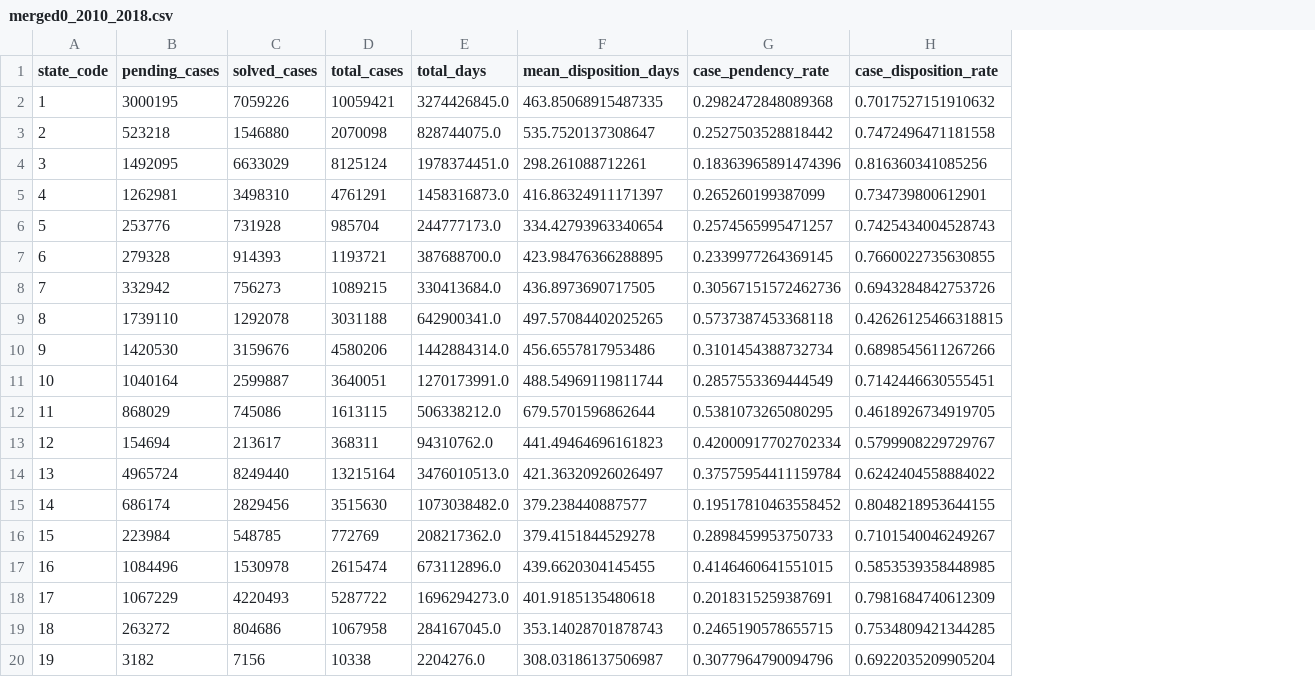
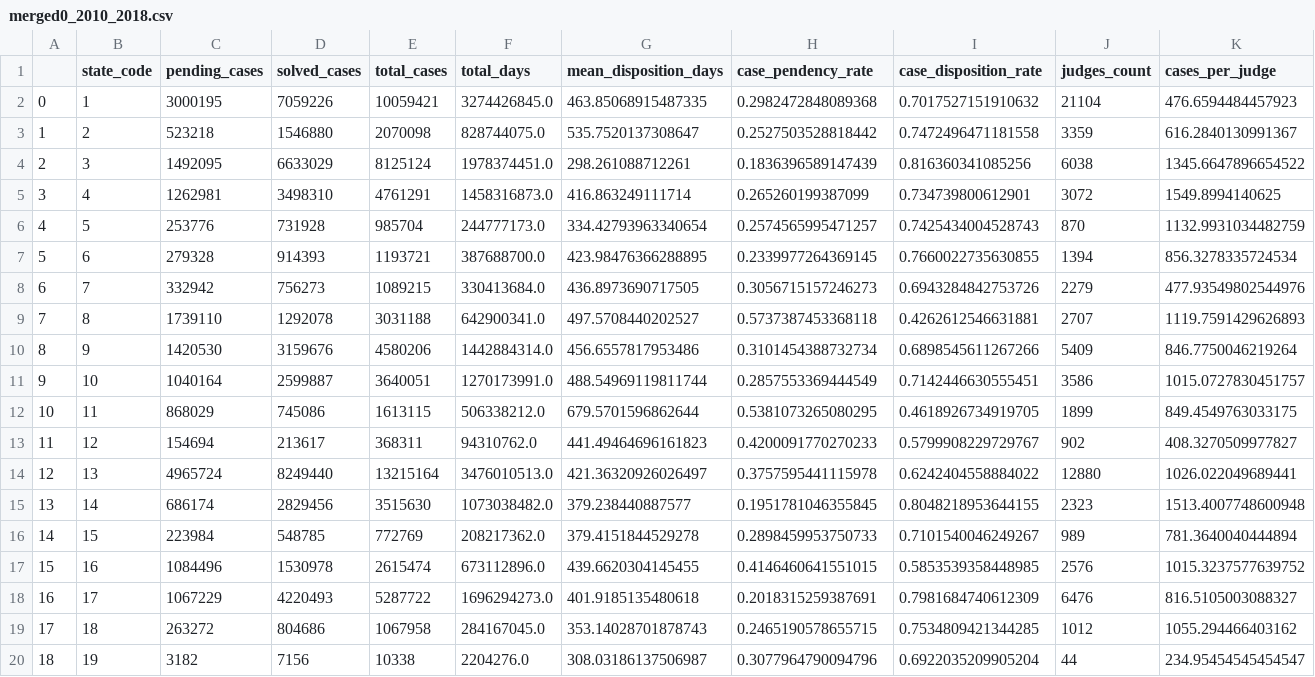
Before and after one commit to fine-man/precog-task, a CSV file: data/rank-states/temps/merged0_2010_2018.csv, drawn as a sheet; only a part is shown; addresses are those after the commit; the diff covers the shown part only; the diff names each change by its address in the sheet, - before the commit and + after, or states it on an @@ line.

Commit message:
added cases_per_judges

```diff
--- a/data/rank-states/temps/merged0_2010_2018.csv
+++ b/data/rank-states/temps/merged0_2010_2018.csv
+column A, rows 2-20: 0 | 1 | 2 | 3 | 4 | 5 | 6 | 7 | 8 | 9 | 10 | 11 | 12 | 13 | 14 | 15 | 16 | 17 | 18
+column J (judges_count), rows 2-20: 21104 | 3359 | 6038 | 3072 | 870 | 1394 | 2279 | 2707 | 5409 | 3586 | 1899 | 902 | 12880 | 2323 | 989 | 2576 | 6476 | 1012 | 44
+column K (cases_per_judge), rows 2-20: 476.6594484457923 | 616.2840130991367 | 1345.6647896654522 | 1549.8994140625 | 1132.9931034482759 | 856.3278335724534 | 477.93549802544976 | 1119.7591429626893 | 846.7750046219264 | 1015.0727830451757 | 849.4549763033175 | 408.3270509977827 | 1026.022049689441 | 1513.4007748600948 | 781.3640040444894 | 1015.3237577639752 | 816.5105003088327 | 1055.294466403162 | 234.95454545454547
-H4 (case_pendency_rate): 0.18363965891474396
+H4 (case_pendency_rate): 0.1836396589147439
-G5 (mean_disposition_days): 416.86324911171397
+G5 (mean_disposition_days): 416.863249111714
-H8 (case_pendency_rate): 0.30567151572462736
+H8 (case_pendency_rate): 0.3056715157246273
-G9 (mean_disposition_days): 497.57084402025265
+G9 (mean_disposition_days): 497.5708440202527
-I9 (case_disposition_rate): 0.42626125466318815
+I9 (case_disposition_rate): 0.4262612546631881
-H13 (case_pendency_rate): 0.42000917702702334
+H13 (case_pendency_rate): 0.4200091770270233
-H14 (case_pendency_rate): 0.37575954411159784
+H14 (case_pendency_rate): 0.3757595441115978
-H15 (case_pendency_rate): 0.19517810463558452
+H15 (case_pendency_rate): 0.1951781046355845
```
Also changed, not shown: 3 removed rows and 8 edited cells elsewhere in this file, 4 other files.
